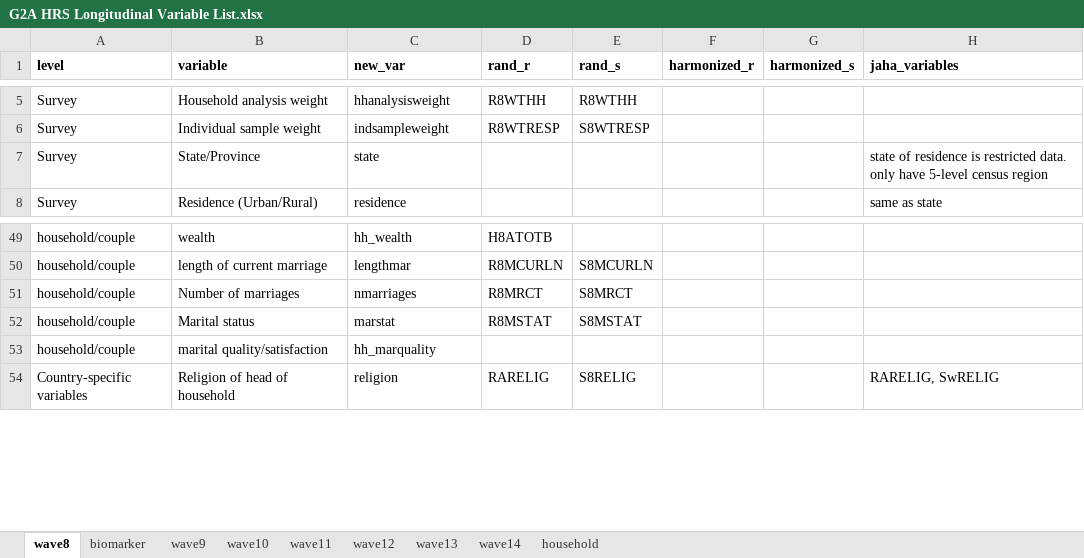
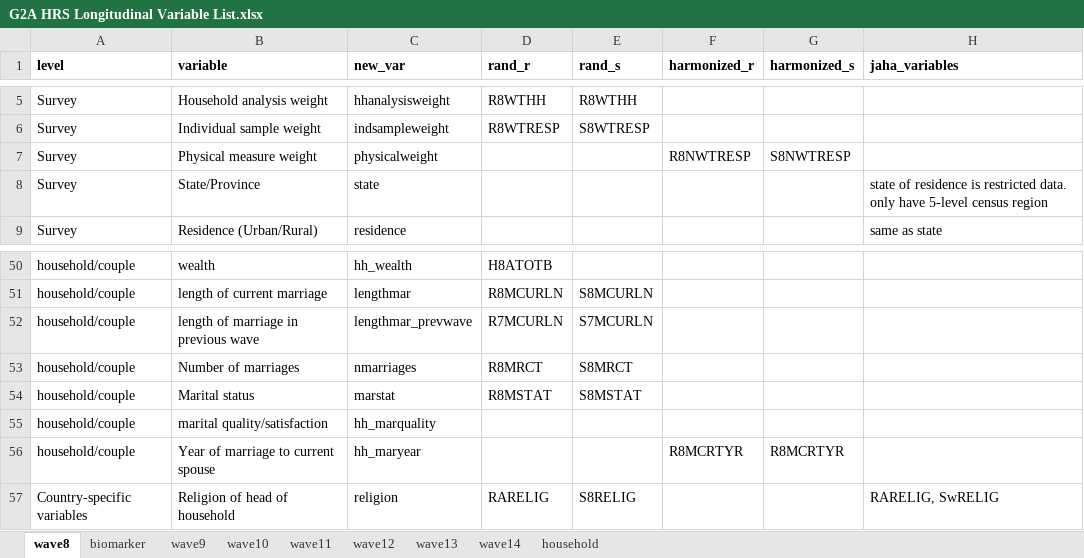
Before and after one commit to jvargh7/g2aging_longitudinal, an Excel workbook: hrs/G2A HRS Longitudinal Variable List.xlsx, sheet wave8, drawn as a sheet; only a part is shown, gaps mark what is left out; values as stored, in another font and other column widths than the file's, no borders; conditional formats not drawn; the diff names each change by its address in the sheet, - before the commit and + after, or states it on an @@ line.

```diff
--- a/hrs/G2A HRS Longitudinal Variable List.xlsx (sheet wave8)
+++ b/hrs/G2A HRS Longitudinal Variable List.xlsx (sheet wave8)
+row 7: Survey | Physical measure weight | physicalweight |  |  | R8NWTRESP | S8NWTRESP
+row 52: household/couple | length of marriage in previous wave | lengthmar_prevwave | R7MCURLN | S7MCURLN
+row 56: household/couple | Year of marriage to current spouse | hh_maryear |  |  | R8MCRTYR | R8MCRTYR
```
Also changed, not shown: sheet biomarker, sheet wave12, sheet wave11, sheet wave10, sheet wave9, sheet wave13, 1 more sheet, 4 other files.
